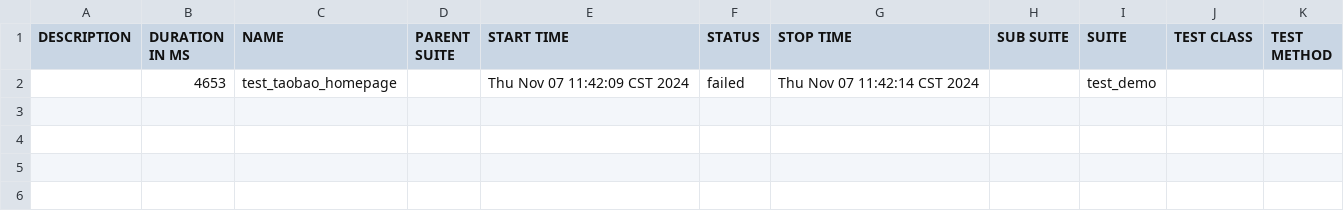
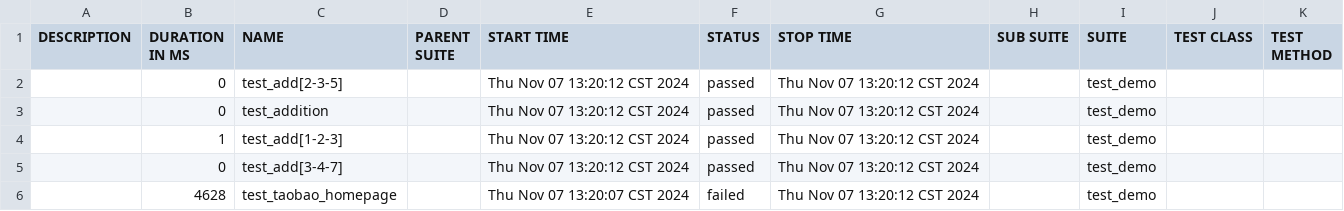
Before and after one commit to xinghaizhiyin/flask, a CSV file: app/allure-report/data/suites.csv, drawn as a sheet.

```diff
--- a/app/allure-report/data/suites.csv
+++ b/app/allure-report/data/suites.csv
@@ -1,2 +1,6 @@
 "DESCRIPTION","DURATION IN MS","NAME","PARENT SUITE","START TIME","STATUS","STOP TIME","SUB SUITE","SUITE","TEST CLASS","TEST METHOD"
-"","4653","test_taobao_homepage","","Thu Nov 07 11:42:09 CST 2024","failed","Thu Nov 07 11:42:14 CST 2024","","test_demo","",""
+"","0","test_add[2-3-5]","","Thu Nov 07 13:20:12 CST 2024","passed","Thu Nov 07 13:20:12 CST 2024","","test_demo","",""
+"","0","test_addition","","Thu Nov 07 13:20:12 CST 2024","passed","Thu Nov 07 13:20:12 CST 2024","","test_demo","",""
+"","1","test_add[1-2-3]","","Thu Nov 07 13:20:12 CST 2024","passed","Thu Nov 07 13:20:12 CST 2024","","test_demo","",""
+"","0","test_add[3-4-7]","","Thu Nov 07 13:20:12 CST 2024","passed","Thu Nov 07 13:20:12 CST 2024","","test_demo","",""
+"","4628","test_taobao_homepage","","Thu Nov 07 13:20:07 CST 2024","failed","Thu Nov 07 13:20:12 CST 2024","","test_demo","",""
```
Also changed, not shown: 50 other files.
